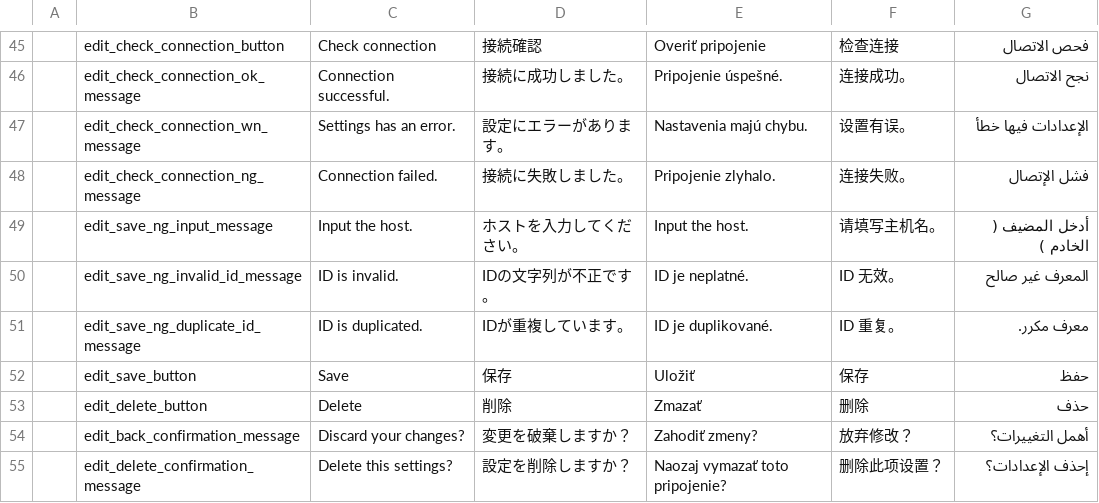
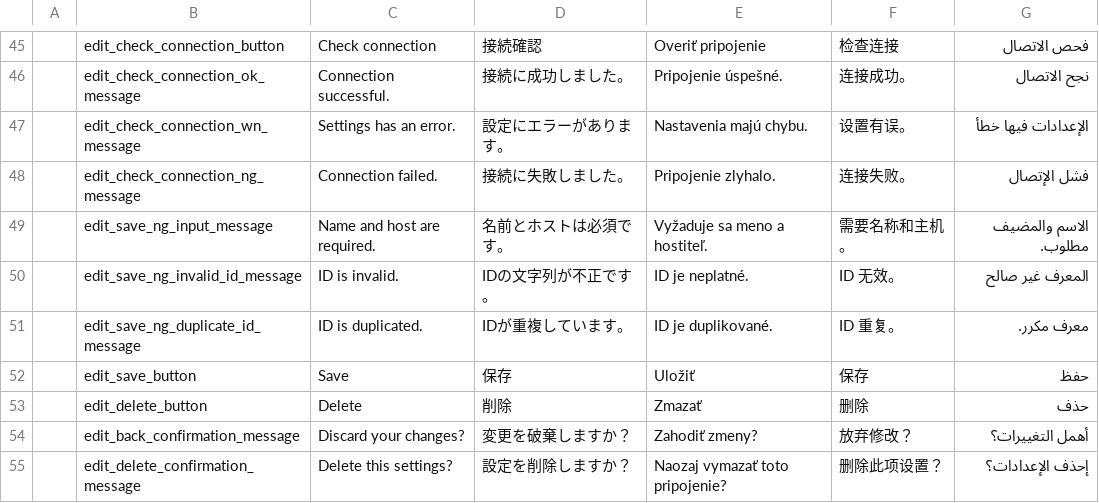
Before and after one commit to wa2c/cifs-documents-provider, a CSV file: tools/string_converter/strings.csv, drawn as a sheet; only a part is shown, gaps mark what is left out; the diff names each change by its address in the sheet, - before the commit and + after, or states it on an @@ line.

Commit message:
fix: input error

```diff
--- a/tools/string_converter/strings.csv
+++ b/tools/string_converter/strings.csv
-C49: Input the host.
+C49: Name and host are required.
-D49: ホストを入力してください。
+D49: 名前とホストは必須です。
-E49: Input the host.
+E49: Vyžaduje sa meno a hostiteľ.
-F49: 请填写主机名。
+F49: 需要名称和主机。
-G49: أدخل المضيف ( الخادم )
+G49: الاسم والمضيف مطلوب.
```
Also changed, not shown: 6 other files.
